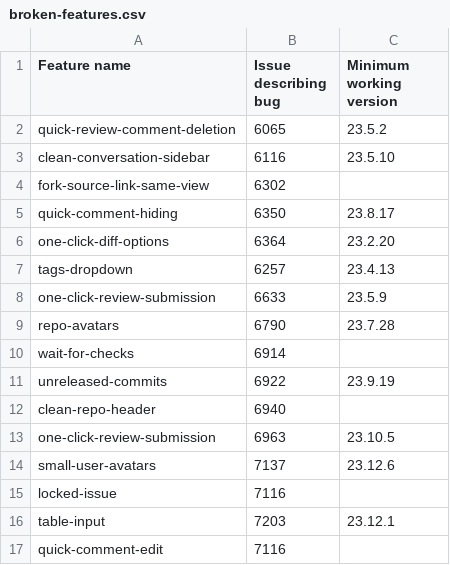
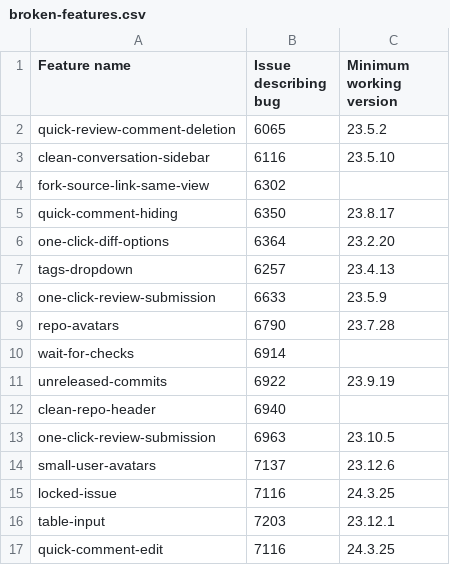
Before and after one commit to refined-github/yolo, a CSV file: broken-features.csv, drawn as a sheet.

Commit message:
Restore 2 features after 24.3.25
https://github.com/refined-github/refined-github/issues/7116

```diff
--- a/broken-features.csv
+++ b/broken-features.csv
@@ -14,4 +14,4 @@ one-click-review-submission,6963,23.10.5
 small-user-avatars,7137,23.12.6
-locked-issue,7116,
+locked-issue,7116,24.3.25
 table-input,7203,23.12.1
-quick-comment-edit,7116,
+quick-comment-edit,7116,24.3.25
```
